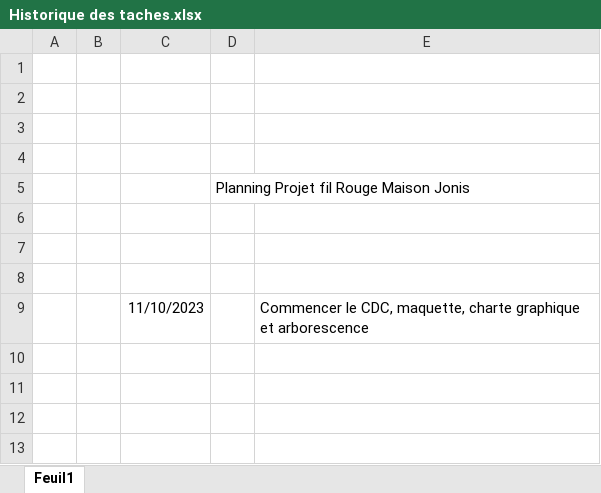
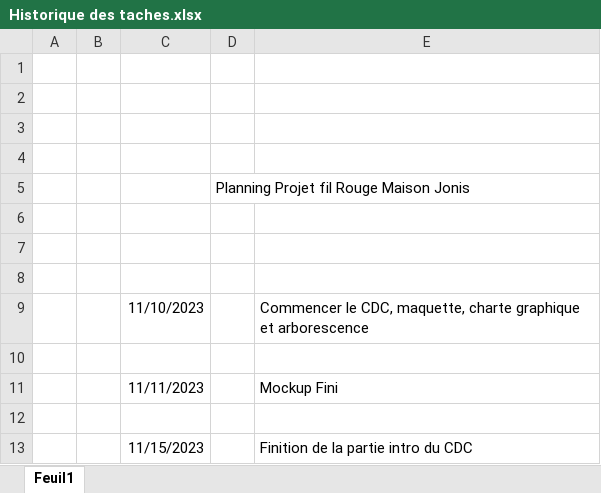
Before and after one commit to Alghard/Cours, an Excel workbook: PROJET FIL ROUGE/Historique des taches.xlsx, sheet Feuil1, drawn as a sheet; values as stored, in another font and other column widths than the file's, no borders; the diff names each change by its address in the sheet, - before the commit and + after, or states it on an @@ line.

```diff
--- a/PROJET FIL ROUGE/Historique des taches.xlsx (sheet Feuil1)
+++ b/PROJET FIL ROUGE/Historique des taches.xlsx (sheet Feuil1)
+row 10: (empty)
+row 11:  |  | 11/11/2023 |  | Mockup Fini
+row 12: (empty)
+row 13:  |  | 11/15/2023 |  | Finition de la partie intro du CDC
```
Also changed, not shown: 1 other file.
